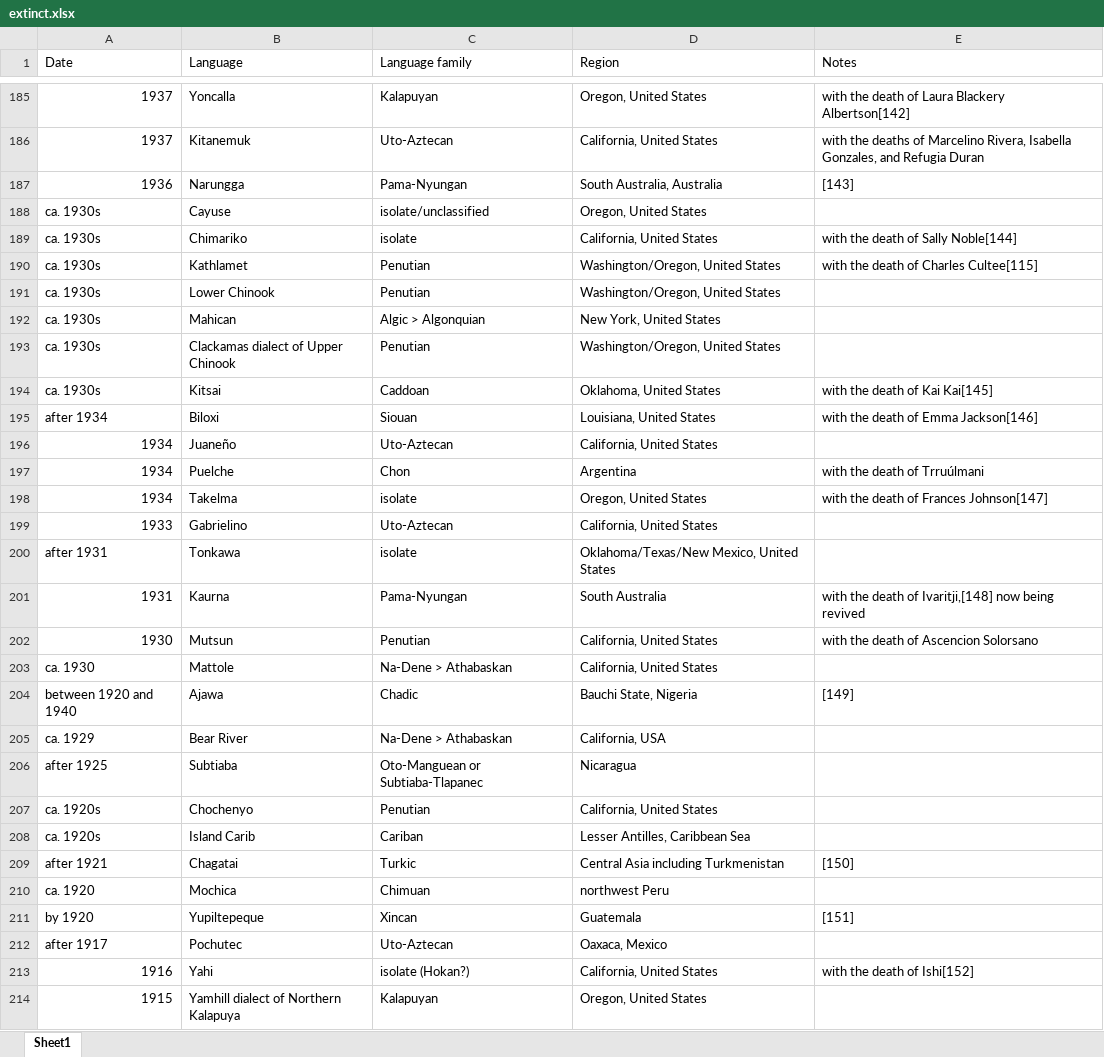
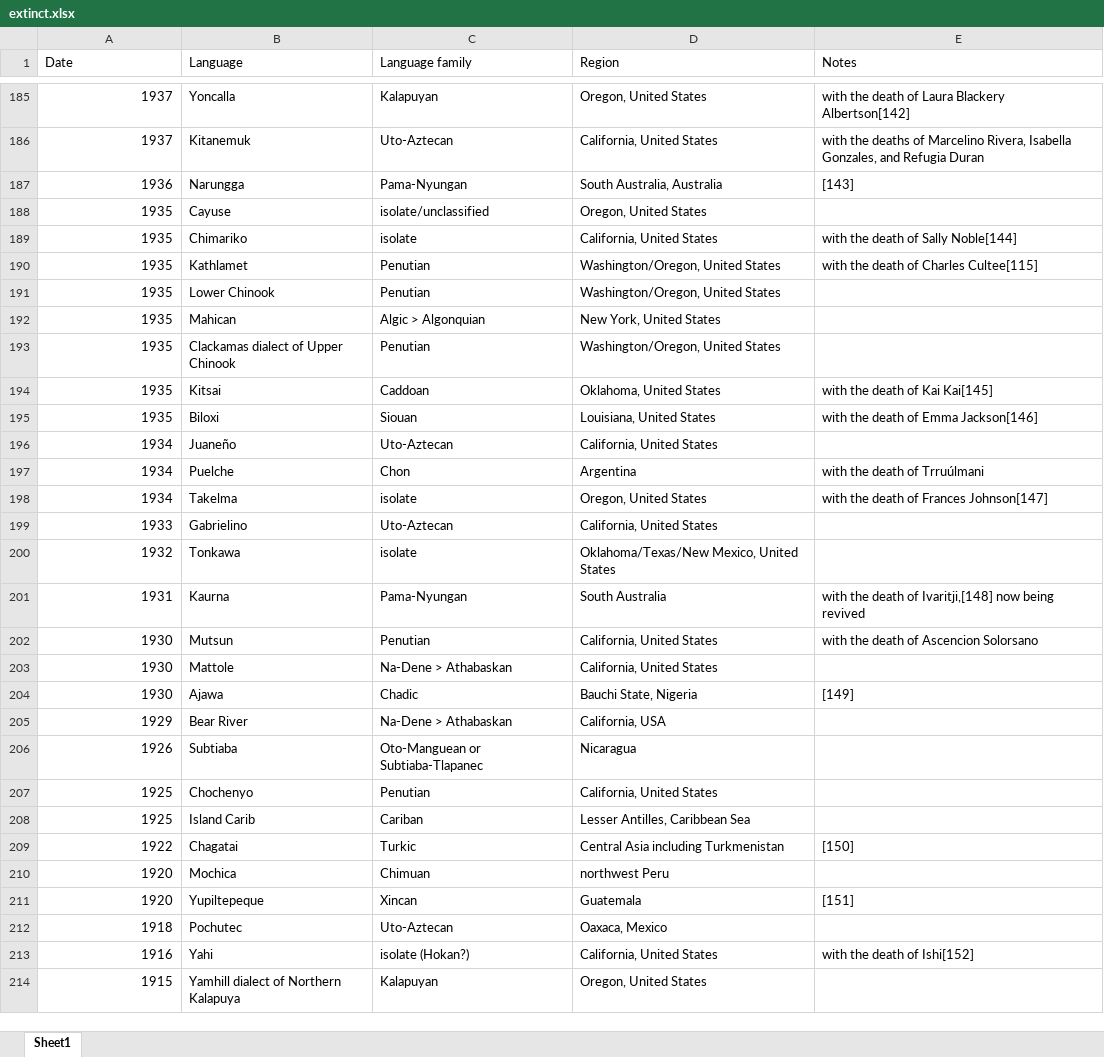
Before and after one commit to graysonhicks/language-diverge, an Excel workbook: src/extinct.xlsx, sheet Sheet1, drawn as a sheet; only a part is shown, gaps mark what is left out; values as stored, in another font and other column widths than the file's, no borders; conditional formats not drawn; the diff covers the shown part only; the diff names each change by its address in the sheet, - before the commit and + after, or states it on an @@ line.

```diff
--- a/src/extinct.xlsx (sheet Sheet1)
+++ b/src/extinct.xlsx (sheet Sheet1)
-A188:A194 (Date): ca. 1930s
+A188:A194 (Date): 1935
-A195 (Date): after 1934
+A195 (Date): 1935
-A200 (Date): after 1931
+A200 (Date): 1932
-A203 (Date): ca. 1930
+A203 (Date): 1930
-A204 (Date): between 1920 and 1940
+A204 (Date): 1930
-A205 (Date): ca. 1929
+A205 (Date): 1929
-A206 (Date): after 1925
+A206 (Date): 1926
-A207:A208 (Date): ca. 1920s
+A207:A208 (Date): 1925
-A209 (Date): after 1921
+A209 (Date): 1922
-A210 (Date): ca. 1920
+A210 (Date): 1920
-A211 (Date): by 1920
+A211 (Date): 1920
-A212 (Date): after 1917
+A212 (Date): 1918
```
Also changed, not shown: other rows of this sheet, src/endangered.xlsx, src/historicalprogramming.xlsx.
